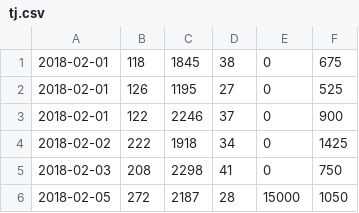
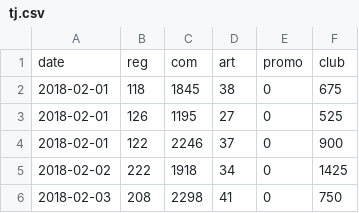
Before and after one commit to illus0r/vc, a CSV file: tj.csv, drawn as a sheet; only a part is shown; the shorter side is filled out with more unchanged rows; the diff names each change by its address in the sheet, - before the commit and + after, or states it on an @@ line.

Commit message:
Update tj.csv

```diff
--- a/tj.csv
+++ b/tj.csv
+row 1: date | reg | com | art | promo | club
```
